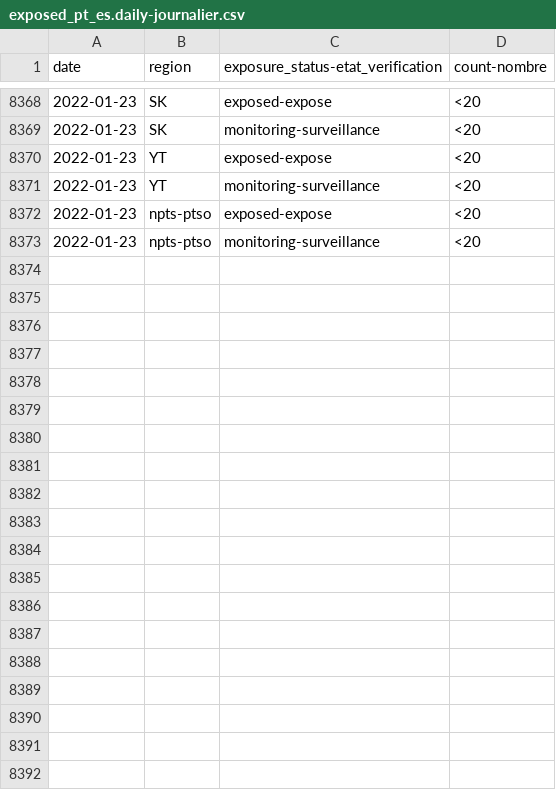
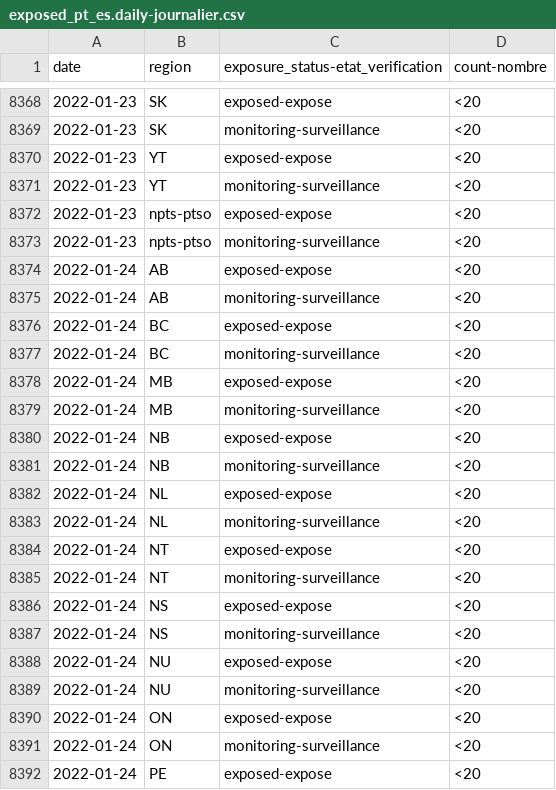
Before and after one commit to cds-snc/covid-alert-data-staging, a CSV file: masked_metrics/csv/daily-journalier/exposed_pt_es.daily-journalier.csv, drawn as a sheet; only a part is shown, gaps mark what is left out; the diff covers the shown part only.

```diff
--- a/masked_metrics/csv/daily-journalier/exposed_pt_es.daily-journalier.csv
+++ b/masked_metrics/csv/daily-journalier/exposed_pt_es.daily-journalier.csv
@@ -8373 +8373,20 @@ date,region,exposure_status-etat_verification,count-nombre
 2022-01-23,npts-ptso,monitoring-surveillance,<20
+2022-01-24,AB,exposed-expose,<20
+2022-01-24,AB,monitoring-surveillance,<20
+2022-01-24,BC,exposed-expose,<20
+2022-01-24,BC,monitoring-surveillance,<20
+2022-01-24,MB,exposed-expose,<20
+2022-01-24,MB,monitoring-surveillance,<20
+2022-01-24,NB,exposed-expose,<20
+2022-01-24,NB,monitoring-surveillance,<20
+2022-01-24,NL,exposed-expose,<20
+2022-01-24,NL,monitoring-surveillance,<20
+2022-01-24,NT,exposed-expose,<20
+2022-01-24,NT,monitoring-surveillance,<20
+2022-01-24,NS,exposed-expose,<20
+2022-01-24,NS,monitoring-surveillance,<20
+2022-01-24,NU,exposed-expose,<20
+2022-01-24,NU,monitoring-surveillance,<20
+2022-01-24,ON,exposed-expose,<20
+2022-01-24,ON,monitoring-surveillance,<20
+2022-01-24,PE,exposed-expose,<20
```
Also changed, not shown: 9 added rows elsewhere in this file, masked_metrics/csv/daily-journalier/active_users_pt_os.daily-journalier.csv, masked_metrics/csv/daily-journalier/exposed_pt_os.daily-journalier.csv, 35 other files.
